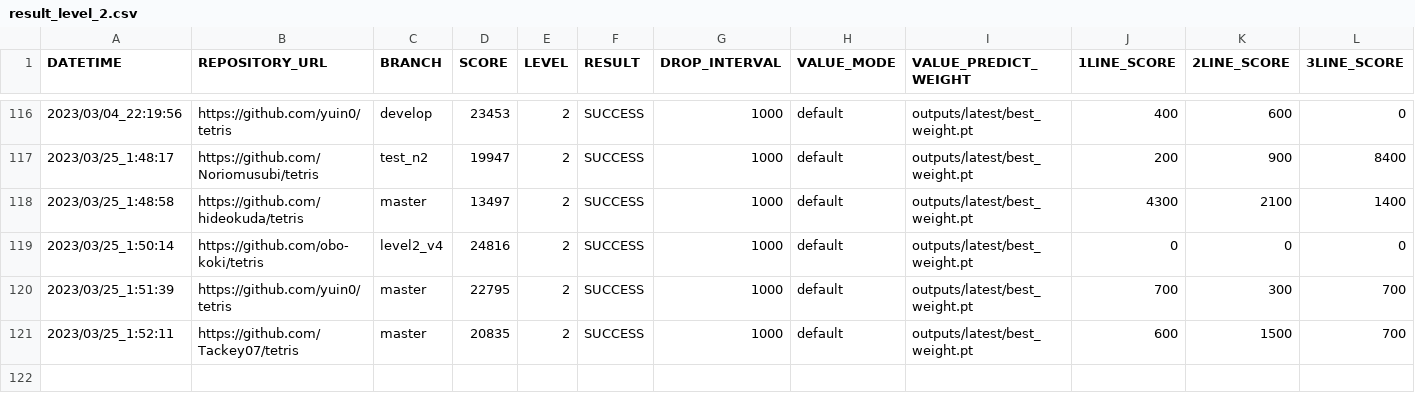
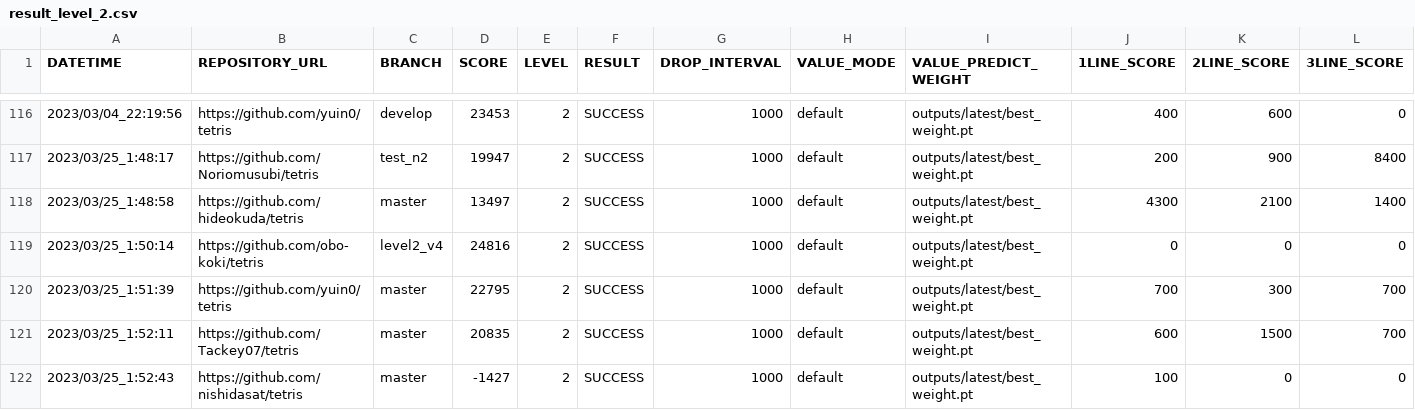
Before and after one commit to seigot/tetris_score_server, a CSV file: log/result_level_2.csv, drawn as a sheet; only a part is shown, gaps mark what is left out; rows hold the shown columns only; the diff names each change by its address in the sheet, - before the commit and + after, or states it on an @@ line.

```diff
--- a/log/result_level_2.csv
+++ b/log/result_level_2.csv
+row 122: 2023/03/25_1:52:43 | https://github.com/nishidasat/tetris | master | -1427 | 2 | SUCCESS | 1000 | default | outputs/latest/best_weight.pt | 100 | 0 | 0
```
Also changed, not shown: log/result.csv, log/result_ranking_level_2.csv, 10 other files.
